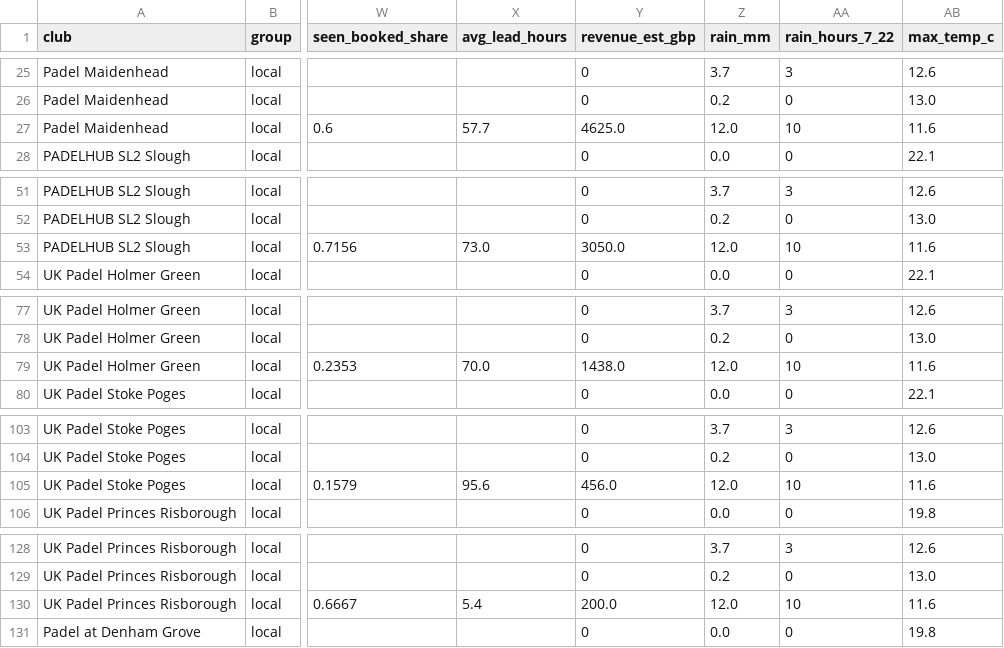
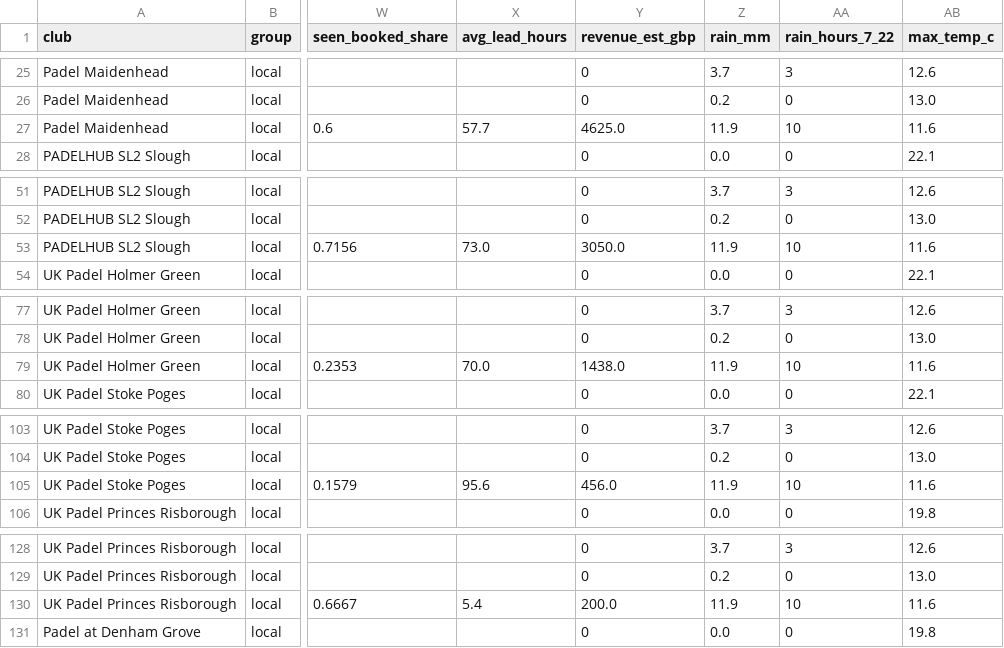
Before and after one commit to NP9-star/KP-Comp-Tracker, a CSV file: docs/data/daily.csv, drawn as a sheet; only a part is shown, gaps mark what is left out; the diff covers the shown part only; the diff names each change by its address in the sheet, - before the commit and + after, or states it on an @@ line.

```diff
--- a/docs/data/daily.csv
+++ b/docs/data/daily.csv
-Z27 (rain_mm): 12.0
+Z27 (rain_mm): 11.9
-Z53 (rain_mm): 12.0
+Z53 (rain_mm): 11.9
-Z79 (rain_mm): 12.0
+Z79 (rain_mm): 11.9
-Z105 (rain_mm): 12.0
+Z105 (rain_mm): 11.9
-Z130 (rain_mm): 12.0
+Z130 (rain_mm): 11.9
```
Also changed, not shown: 5 edited cells elsewhere in this file, docs/data/hourly.csv, 21 other files.
